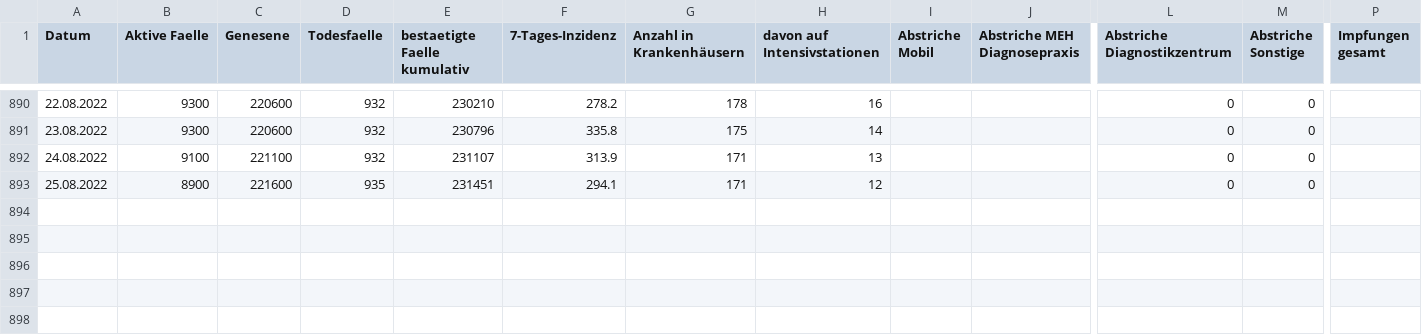
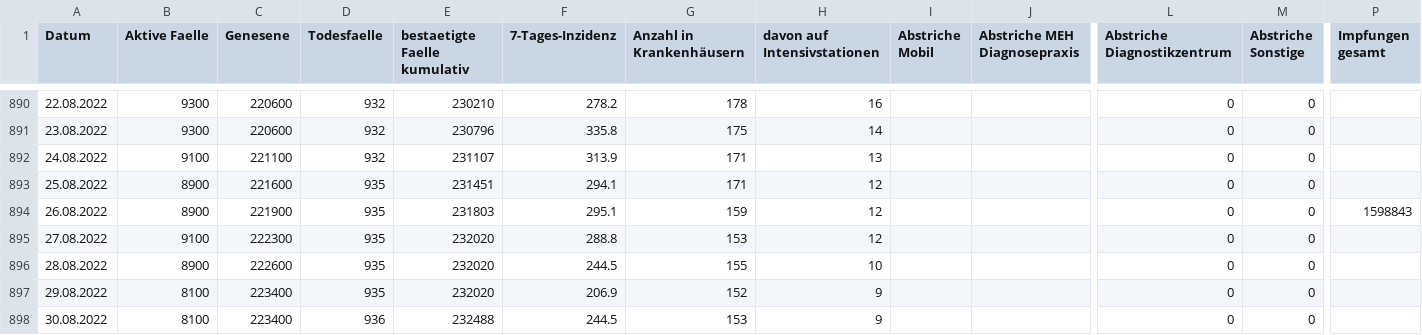
Before and after one commit to opendataddorf/od-resources, a CSV file: COVID_Duesseldorf.csv, drawn as a sheet; only a part is shown, gaps mark what is left out; rows hold the shown columns only; the diff names each change by its address in the sheet, - before the commit and + after, or states it on an @@ line.

Commit message:
Update COVID_Duesseldorf.csv

```diff
--- a/COVID_Duesseldorf.csv
+++ b/COVID_Duesseldorf.csv
+row 894: 26.08.2022 | 8900 | 221900 | 935 | 231803 | 295.1 | 159 | 12 |  |  | 0 | 0 | 1598843
+row 895: 27.08.2022 | 9100 | 222300 | 935 | 232020 | 288.8 | 153 | 12 |  |  | 0 | 0
+row 896: 28.08.2022 | 8900 | 222600 | 935 | 232020 | 244.5 | 155 | 10 |  |  | 0 | 0
+row 897: 29.08.2022 | 8100 | 223400 | 935 | 232020 | 206.9 | 152 | 9 |  |  | 0 | 0
+row 898: 30.08.2022 | 8100 | 223400 | 936 | 232488 | 244.5 | 153 | 9 |  |  | 0 | 0
```
